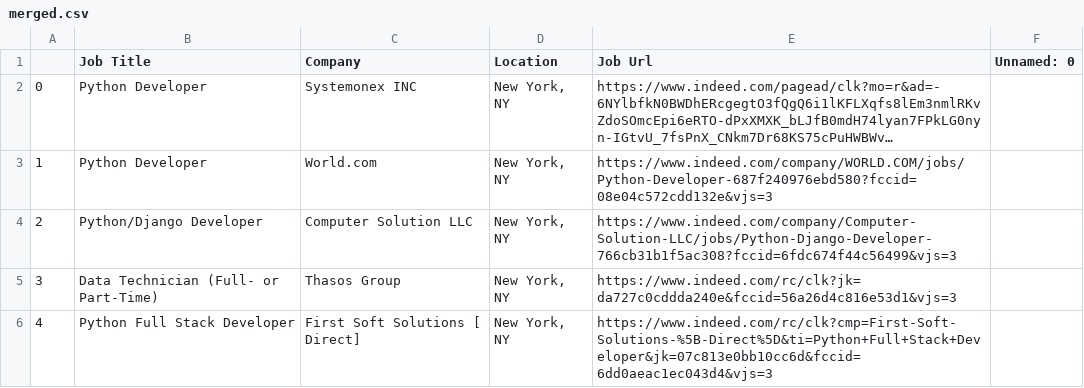
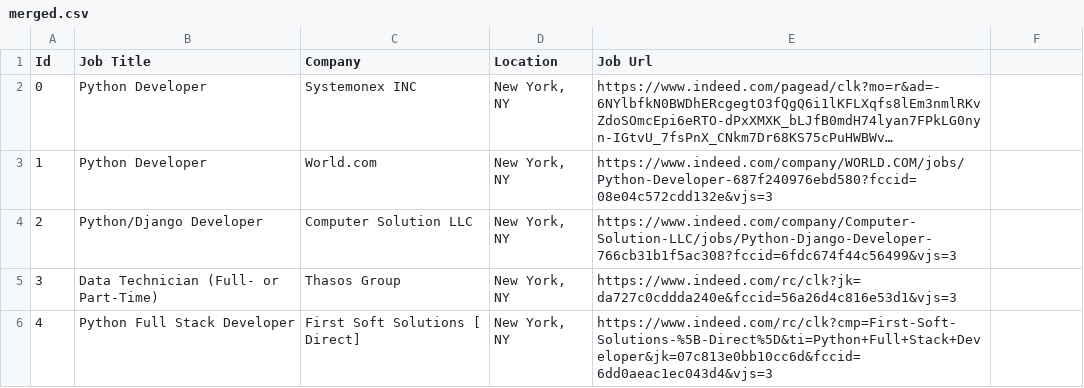
Before and after one commit to dross3121/High-Pytenuse-Wow-Project, a CSV file: webapp/merged.csv, drawn as a sheet; only a part is shown; long unchanged cells end in …; the diff names each change by its address in the sheet, - before the commit and + after, or states it on an @@ line.

```diff
--- a/webapp/merged.csv
+++ b/webapp/merged.csv
-A1: (empty)
+A1: Id
-F1: Unnamed: 0
+F1: (empty)
```
Also changed, not shown: 2 other files.
